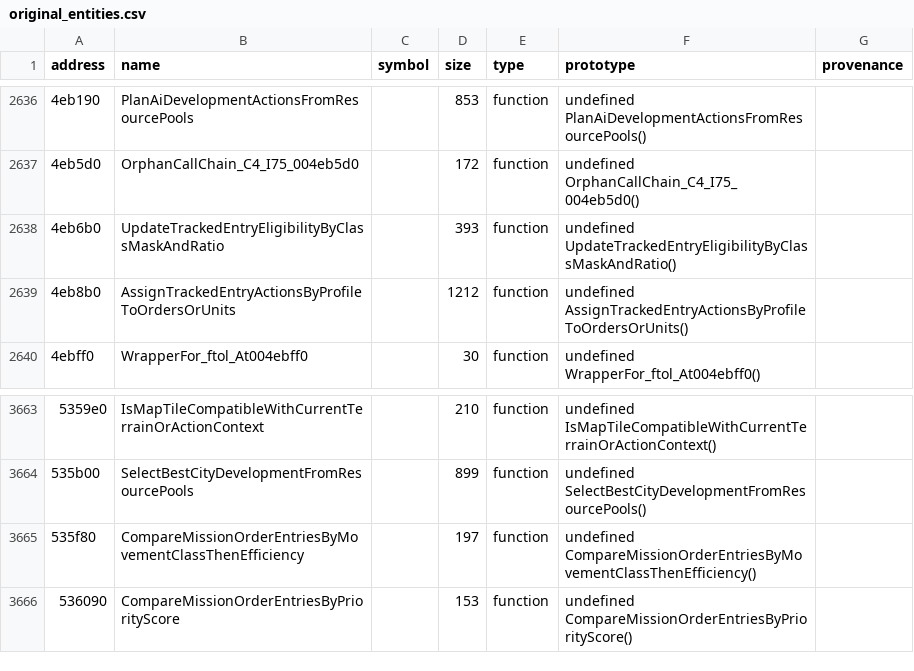
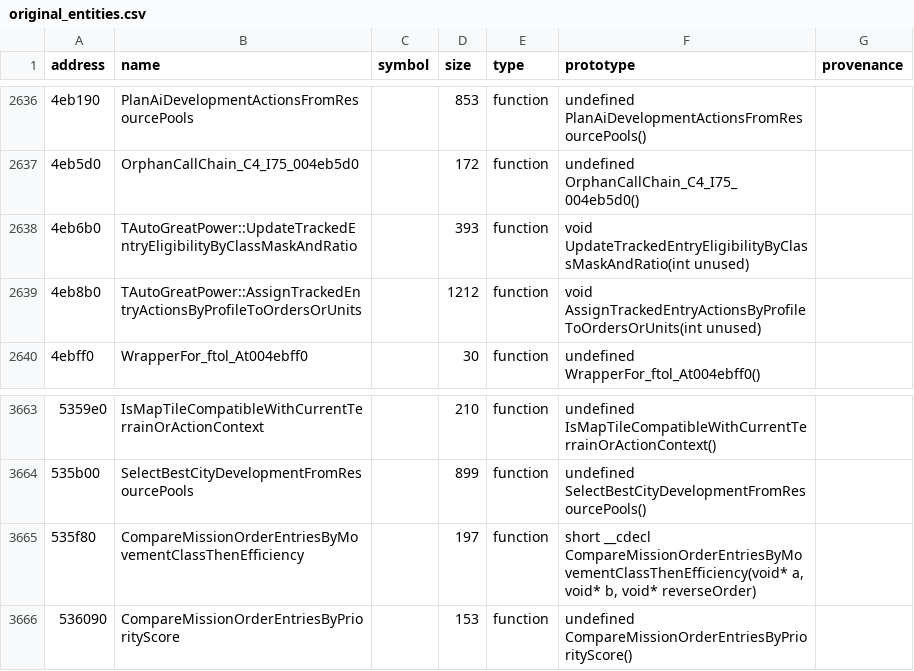
Before and after one commit to agluszak/imperialism-decomp, a CSV file: config/original_entities.csv, drawn as a sheet; only a part is shown, gaps mark what is left out.

Commit message:
Recover AI mission eligibility pass
Port TAutoGreatPower's 0x4eb6b0 eligibility update and its 0x535f80 mission comparator from the raw listings. Model the comparator callback, ratio margin global, and the real one-argument signatures used by the adjacent assignment pass.\n\nVerified with just agent-check and just precommit. Similarity: 0x4eb6b0 50.78%, 0x535f80 40.74%; both are structurally faithful first ports. Stub baseline drops 1054 to 1052. Overall stats improve by 2 aligned functions, +0.03pp aligned/original, +0.02pp average similarity, and one paired global.

```diff
--- a/config/original_entities.csv
+++ b/config/original_entities.csv
@@ -2637,4 +2637,4 @@ address|name|symbol|size|type|prototype|provenance
 4eb5d0|OrphanCallChain_C4_I75_004eb5d0||172|function|undefined OrphanCallChain_C4_I75_004eb5d0()|
-4eb6b0|UpdateTrackedEntryEligibilityByClassMaskAndRatio||393|function|undefined UpdateTrackedEntryEligibilityByClassMaskAndRatio()|
-4eb8b0|AssignTrackedEntryActionsByProfileToOrdersOrUnits||1212|function|undefined AssignTrackedEntryActionsByProfileToOrdersOrUnits()|
+4eb6b0|TAutoGreatPower::UpdateTrackedEntryEligibilityByClassMaskAndRatio||393|function|void UpdateTrackedEntryEligibilityByClassMaskAndRatio(int unused)|
+4eb8b0|TAutoGreatPower::AssignTrackedEntryActionsByProfileToOrdersOrUnits||1212|function|void AssignTrackedEntryActionsByProfileToOrdersOrUnits(int unused)|
 4ebff0|WrapperFor_ftol_At004ebff0||30|function|undefined WrapperFor_ftol_At004ebff0()|
@@ -3664,3 +3664,3 @@ address|name|symbol|size|type|prototype|provenance
 535b00|SelectBestCityDevelopmentFromResourcePools||899|function|undefined SelectBestCityDevelopmentFromResourcePools()|
-535f80|CompareMissionOrderEntriesByMovementClassThenEfficiency||197|function|undefined CompareMissionOrderEntriesByMovementClassThenEfficiency()|
+535f80|CompareMissionOrderEntriesByMovementClassThenEfficiency||197|function|short __cdecl CompareMissionOrderEntriesByMovementClassThenEfficiency(void* a, void* b, void* reverseOrder)|
 536090|CompareMissionOrderEntriesByPriorityScore||153|function|undefined CompareMissionOrderEntriesByPriorityScore()|
```
Also changed, not shown: 10 other files.
